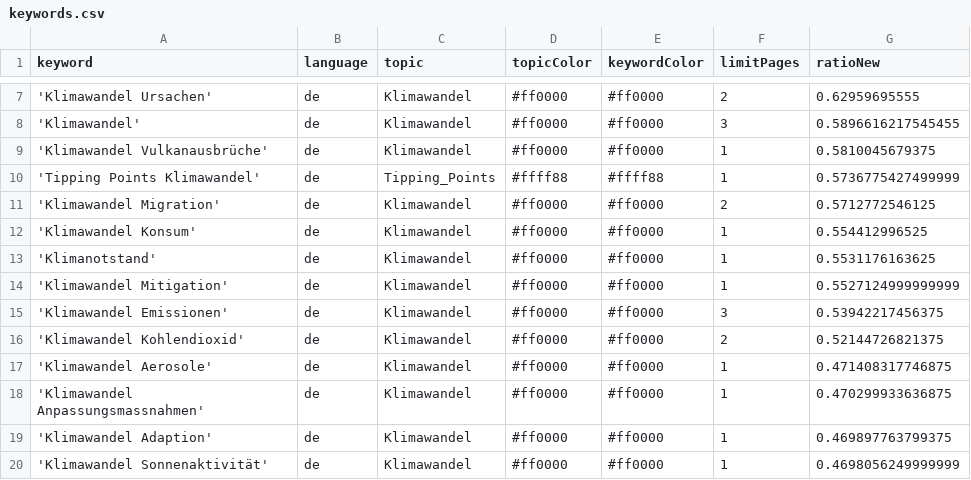
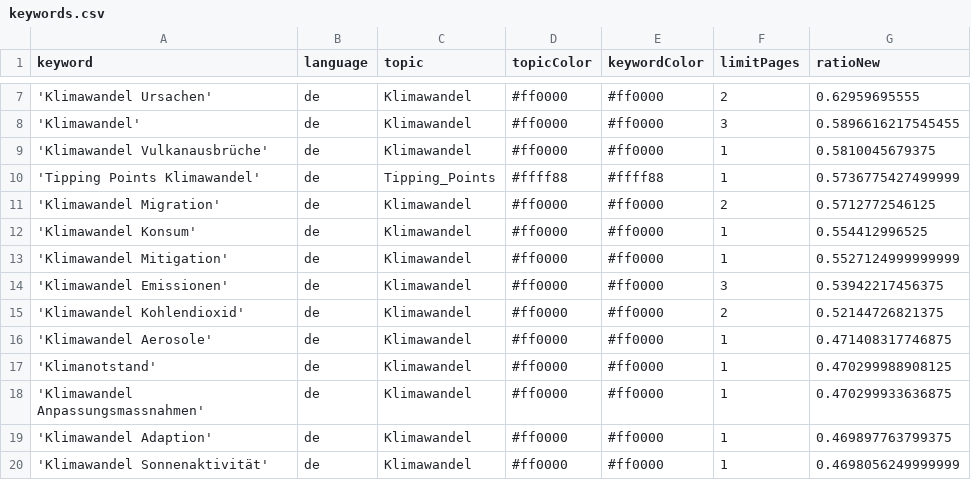
Before and after one commit to claba-news/climateIsComing, a CSV file: keywords.csv, drawn as a sheet; only a part is shown, gaps mark what is left out.

Commit message:
Commit from GitHub Actions (harvest:0.0)

```diff
--- a/keywords.csv
+++ b/keywords.csv
@@ -12,3 +12,2 @@ keyword,language,topic,topicColor,keywordColor,limitPages,ratioNew
 'Klimawandel Konsum',de,Klimawandel,#ff0000,#ff0000,1,0.554412996525
-'Klimanotstand',de,Klimawandel,#ff0000,#ff0000,1,0.5531176163625
 'Klimawandel Mitigation',de,Klimawandel,#ff0000,#ff0000,1,0.5527124999999999
@@ -17,2 +16,3 @@ keyword,language,topic,topicColor,keywordColor,limitPages,ratioNew
 'Klimawandel Aerosole',de,Klimawandel,#ff0000,#ff0000,1,0.471408317746875
+'Klimanotstand',de,Klimawandel,#ff0000,#ff0000,1,0.470299988908125
 'Klimawandel Anpassungsmassnahmen',de,Klimawandel,#ff0000,#ff0000,1,0.470299933636875
```
